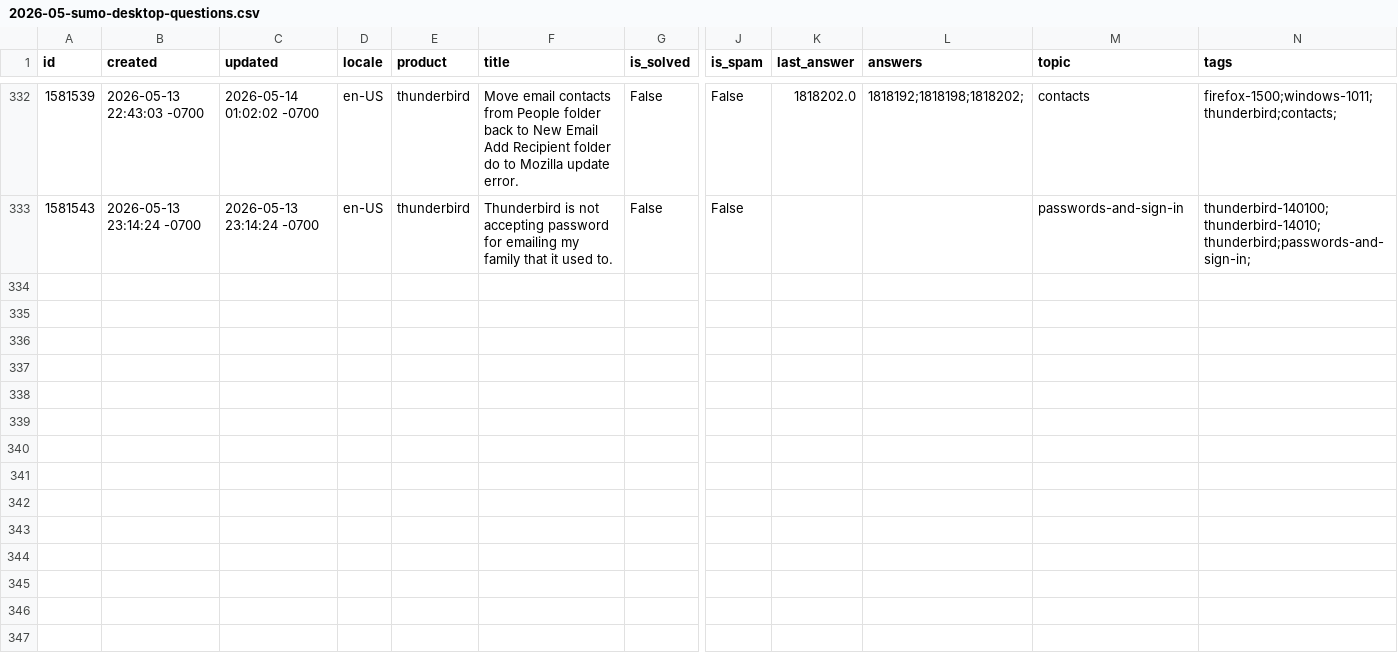
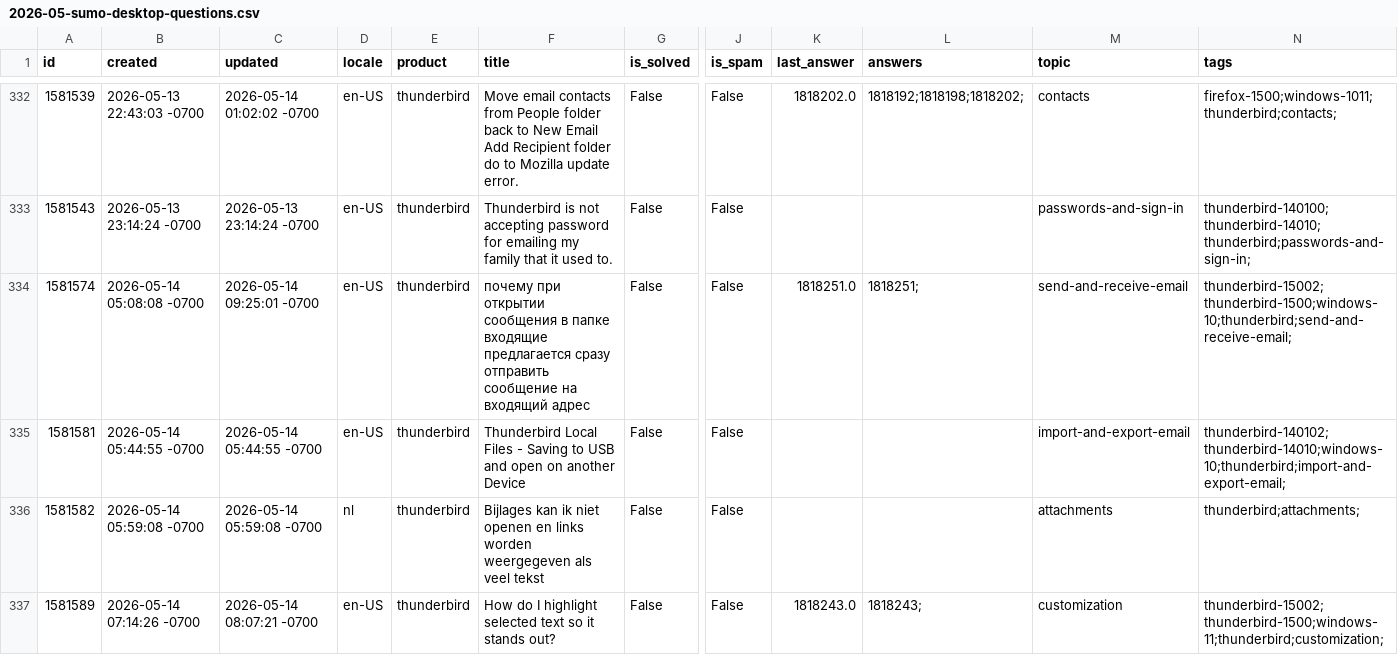
Before and after one commit to thunderbird/thunderbird-desktop-metrics-and-reports, a CSV file: CONCATENATED_FILES/DESKTOP/2026-05-sumo-desktop-questions.csv, drawn as a sheet; only a part is shown, gaps mark what is left out; rows hold the shown columns only; the diff covers the shown part only; the diff names each change by its address in the sheet, - before the commit and + after, or states it on an @@ line.

```diff
--- a/CONCATENATED_FILES/DESKTOP/2026-05-sumo-desktop-questions.csv
+++ b/CONCATENATED_FILES/DESKTOP/2026-05-sumo-desktop-questions.csv
+row 334: 1581574 | 2026-05-14 05:08:08 -0700 | 2026-05-14 09:25:01 -0700 | en-US | thunderbird | почему при открытии сообщения в папке входящие предлагается сразу отправить сообщение на входящий адрес | False | False | 1818251.0 | 1818251; | send-and-receive-email | thunderbird-15002;thunderbird-1500;windows-10;thunderbird;send-and-receive-email;
+row 335: 1581581 | 2026-05-14 05:44:55 -0700 | 2026-05-14 05:44:55 -0700 | en-US | thunderbird | Thunderbird Local Files - Saving to USB and open on another Device | False | False |  |  | import-and-export-email | thunderbird-140102;thunderbird-14010;windows-10;thunderbird;import-and-export-email;
+row 336: 1581582 | 2026-05-14 05:59:08 -0700 | 2026-05-14 05:59:08 -0700 | nl | thunderbird | Bijlages kan ik niet openen en links worden weergegeven als veel tekst | False | False |  |  | attachments | thunderbird;attachments;
+row 337: 1581589 | 2026-05-14 07:14:26 -0700 | 2026-05-14 08:07:21 -0700 | en-US | thunderbird | How do I highlight selected text so it stands out? | False | False | 1818243.0 | 1818243; | customization | thunderbird-15002;thunderbird-1500;windows-11;thunderbird;customization;
```
Also changed, not shown: 3 added rows elsewhere in this file, CONCATENATED_FILES/DESKTOP/2026-05-sumo-desktop-answers.csv.
